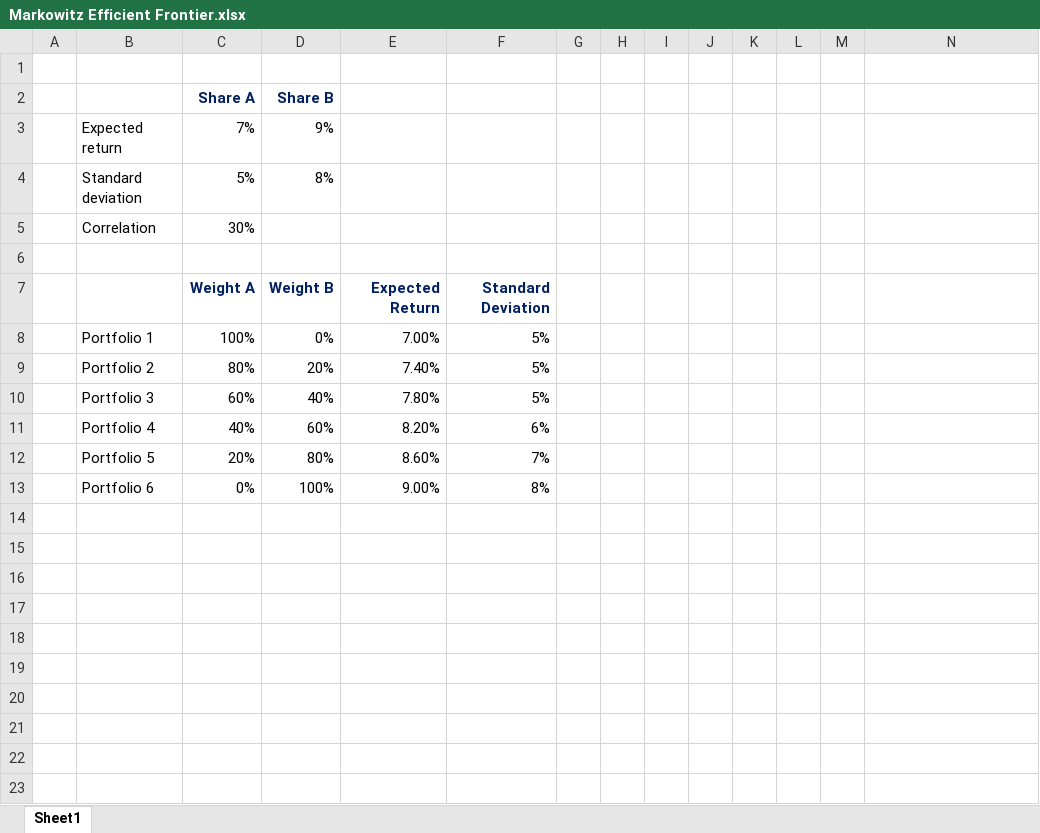
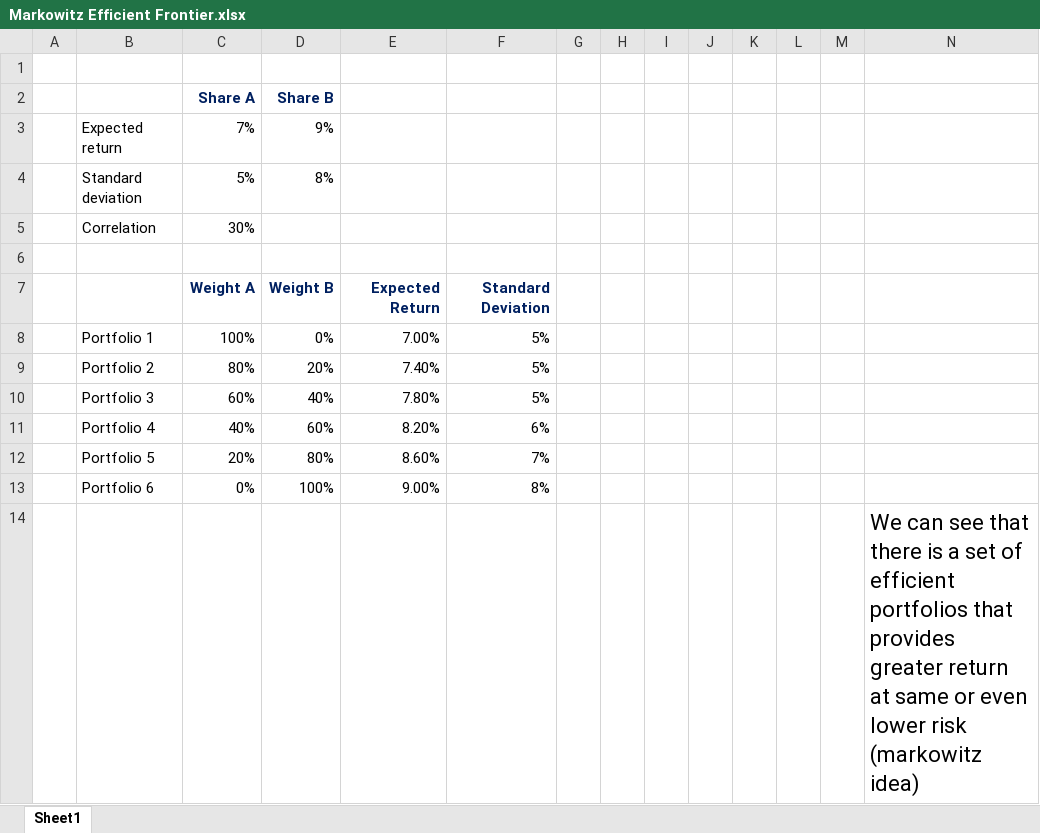
Before and after one commit to YassaFareed/Python_For_Finance, an Excel workbook: module5 - Markowitz Portfolio/Markowitz Efficient Frontier.xlsx, sheet Sheet1, drawn as a sheet; values as stored, in another font and other column widths than the file's, no borders; charts and pictures not drawn; the diff names each change by its address in the sheet, - before the commit and + after, or states it on an @@ line.

```diff
--- a/module5 - Markowitz Portfolio/Markowitz Efficient Frontier.xlsx (sheet Sheet1)
+++ b/module5 - Markowitz Portfolio/Markowitz Efficient Frontier.xlsx (sheet Sheet1)
+row 14:  |  |  |  |  |  |  |  |  |  |  |  |  | We can see that there is a set of efficient portfolios that provides greater return at same or even lower risk (markowitz idea)
```
Also changed, not shown: charts or pictures, 1 other file.
